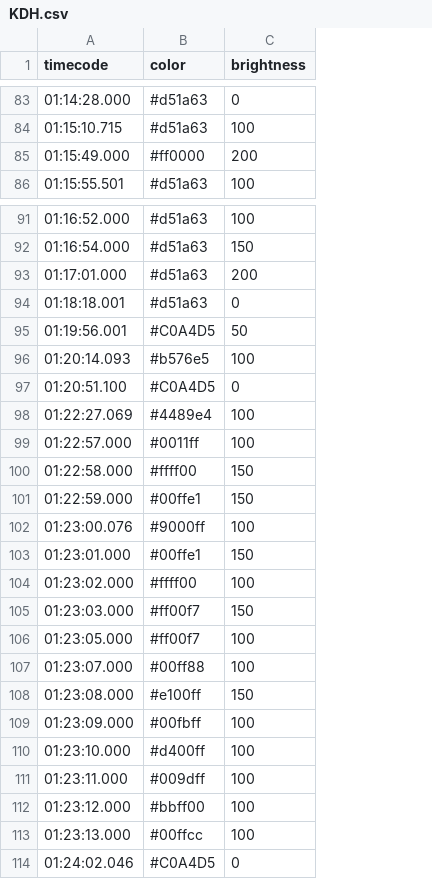
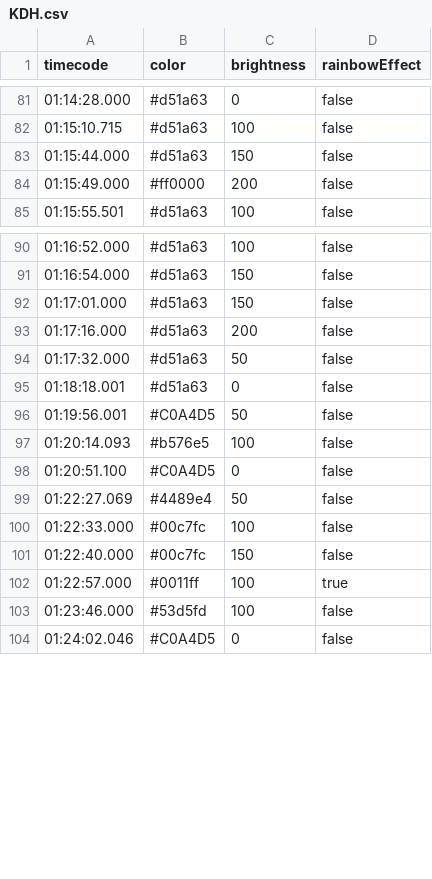
Before and after one commit to jncasino/lightstick, a CSV file: KDH.csv, drawn as a sheet; only a part is shown, gaps mark what is left out; removed rows and columns are numbered as before the commit, all else as after; the diff covers the shown part only; the diff names each change by its address in the sheet, - before the commit and + after, or states it on an @@ line.

Commit message:
Update KDH.csv

```diff
--- a/KDH.csv
+++ b/KDH.csv
+column D (rainbowEffect), rows 81-82: false | false; rows 84-85: false | false; rows 90-92: all false; rows 95-99: all false; rows 102-104: true | false | false
+row 83: 01:15:44.000 | #d51a63 | 150 | false
-C92 (brightness): 200
+C92 (brightness): 150
+row 93: 01:17:16.000 | #d51a63 | 200 | false
+row 94: 01:17:32.000 | #d51a63 | 50 | false
-C99 (brightness): 100
+C99 (brightness): 50
+row 100: 01:22:33.000 | #00c7fc | 100 | false
+row 101: 01:22:40.000 | #00c7fc | 150 | false
-row 100: 01:22:58.000 | #ffff00 | 150
-row 101: 01:22:59.000 | #00ffe1 | 150
-A103 (timecode): 01:23:00.076
+A103 (timecode): 01:23:46.000
-B103 (color): #9000ff
+B103 (color): #53d5fd
-row 103: 01:23:01.000 | #00ffe1 | 150
-row 104: 01:23:02.000 | #ffff00 | 100
-row 105: 01:23:03.000 | #ff00f7 | 150
-row 106: 01:23:05.000 | #ff00f7 | 100
-row 107: 01:23:07.000 | #00ff88 | 100
-row 108: 01:23:08.000 | #e100ff | 150
-row 109: 01:23:09.000 | #00fbff | 100
-row 110: 01:23:10.000 | #d400ff | 100
-row 111: 01:23:11.000 | #009dff | 100
-row 112: 01:23:12.000 | #bbff00 | 100
-row 113: 01:23:13.000 | #00ffcc | 100
```
Also changed, not shown: 1 added row, 3 removed rows and 3 edited cells elsewhere in this file.
